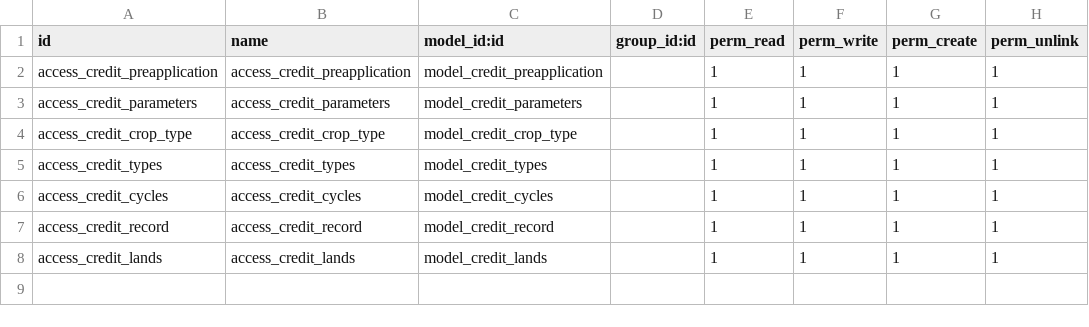
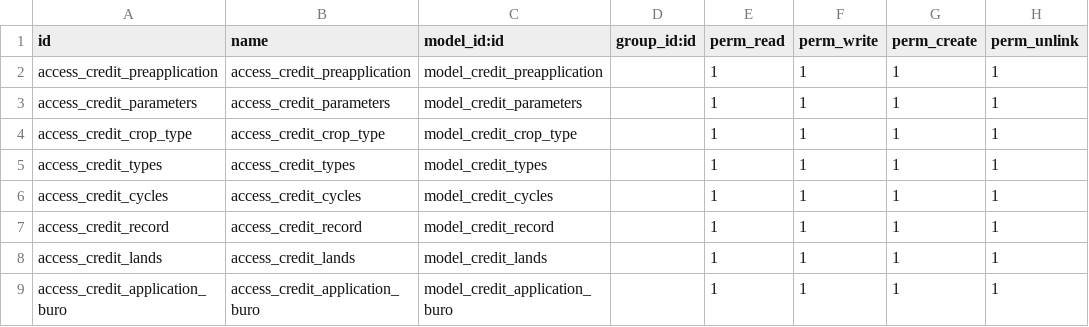
Before and after one commit to luistorresm/Fertico, a CSV file: wobin_credit/security/ir.model.access.csv, drawn as a sheet; the diff names each change by its address in the sheet, - before the commit and + after, or states it on an @@ line.

Commit message:
[ADD] reporte buro

```diff
--- a/wobin_credit/security/ir.model.access.csv
+++ b/wobin_credit/security/ir.model.access.csv
+row 9: access_credit_application_buro | access_credit_application_buro | model_credit_application_buro |  | 1 | 1 | 1 | 1
```
Also changed, not shown: 5 other files.
